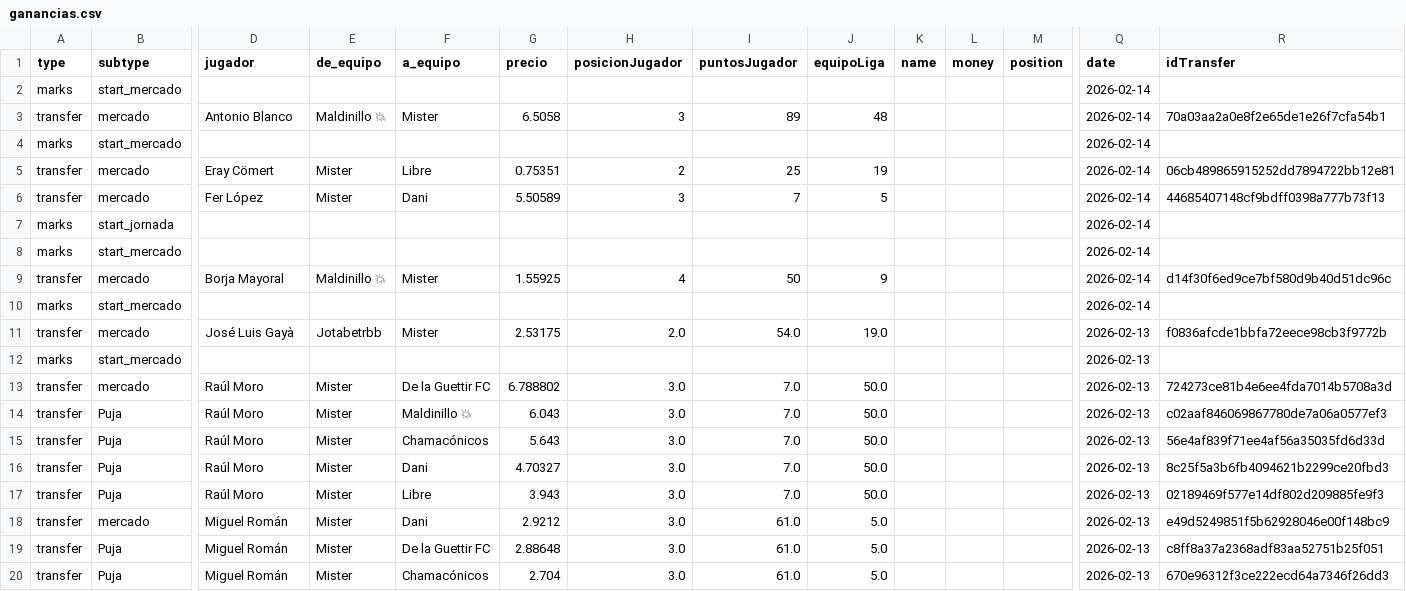
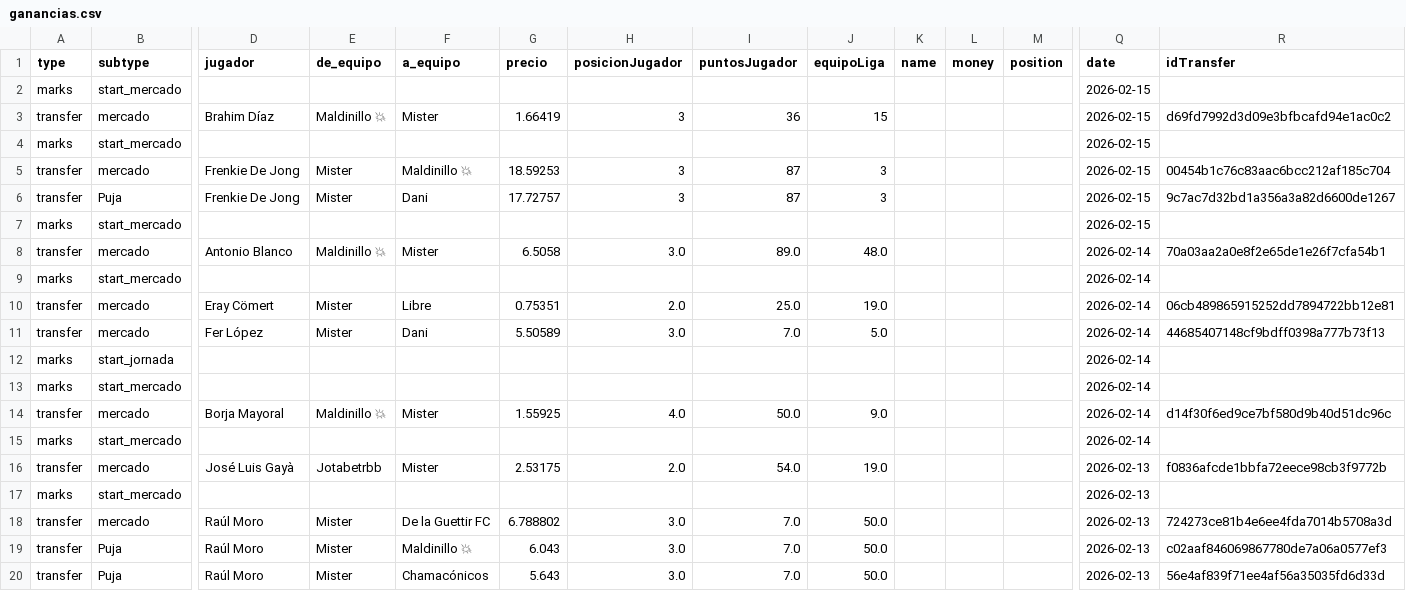
Before and after one commit to javica98/MisterFantasy_analytics, a CSV file: data/processed/ganancias.csv, drawn as a sheet; only a part is shown, gaps mark what is left out; the shorter side is filled out with more unchanged rows; removed rows and columns are numbered as before the commit, all else as after; rows hold the shown columns only; the diff names each change by its address in the sheet, - before the commit and + after, or states it on an @@ line.

```diff
--- a/data/processed/ganancias.csv
+++ b/data/processed/ganancias.csv
+row 2: marks | start_mercado |  |  |  |  |  |  |  |  |  |  | 2026-02-15
+row 3: transfer | mercado | Brahim Díaz | Maldinillo 💥 | Mister | 1.66419 | 3 | 36 | 15 |  |  |  | 2026-02-15 | d69fd7992d3d09e3bfbcafd94e1ac0c2
+row 4: marks | start_mercado |  |  |  |  |  |  |  |  |  |  | 2026-02-15
+row 5: transfer | mercado | Frenkie De Jong | Mister | Maldinillo 💥 | 18.59253 | 3 | 87 | 3 |  |  |  | 2026-02-15 | 00454b1c76c83aac6bcc212af185c704
+row 6: transfer | Puja | Frenkie De Jong | Mister | Dani | 17.72757 | 3 | 87 | 3 |  |  |  | 2026-02-15 | 9c7ac7d32bd1a356a3a82d6600de1267
+row 7: marks | start_mercado |  |  |  |  |  |  |  |  |  |  | 2026-02-15
+row 8: transfer | mercado | Antonio Blanco | Maldinillo 💥 | Mister | 6.5058 | 3.0 | 89.0 | 48.0 |  |  |  | 2026-02-14 | 70a03aa2a0e8f2e65de1e26f7cfa54b1
-row 3: transfer | mercado | Antonio Blanco | Maldinillo 💥 | Mister | 6.5058 | 3 | 89 | 48 |  |  |  | 2026-02-14 | 70a03aa2a0e8f2e65de1e26f7cfa54b1
-row 4: marks | start_mercado |  |  |  |  |  |  |  |  |  |  | 2026-02-14
-H10 (posicionJugador): 2
+H10 (posicionJugador): 2.0
-I10 (puntosJugador): 25
+I10 (puntosJugador): 25.0
-J10 (equipoLiga): 19
+J10 (equipoLiga): 19.0
-H11 (posicionJugador): 3
+H11 (posicionJugador): 3.0
-I11 (puntosJugador): 7
+I11 (puntosJugador): 7.0
-J11 (equipoLiga): 5
+J11 (equipoLiga): 5.0
-H14 (posicionJugador): 4
+H14 (posicionJugador): 4.0
-I14 (puntosJugador): 50
+I14 (puntosJugador): 50.0
-J14 (equipoLiga): 9
+J14 (equipoLiga): 9.0
```
Also changed, not shown: data/processed/gameweek.csv, data/processed/ganancias_clean.csv, 6 other files.
